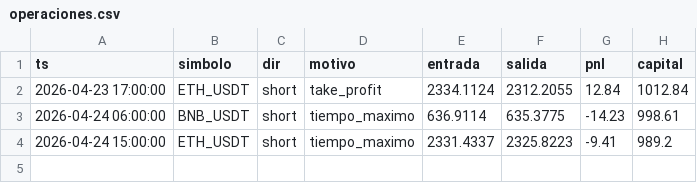
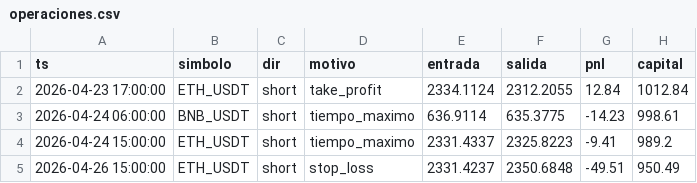
Before and after one commit to ccccarloswd/crypto-ai-bot, a CSV file: paper_trading/v14/operaciones.csv, drawn as a sheet; the diff names each change by its address in the sheet, - before the commit and + after, or states it on an @@ line.

```diff
--- a/paper_trading/v14/operaciones.csv
+++ b/paper_trading/v14/operaciones.csv
+row 5: 2026-04-26 15:00:00 | ETH_USDT | short | stop_loss | 2331.4237 | 2350.6848 | -49.51 | 950.49
```
Also changed, not shown: 5 other files.
